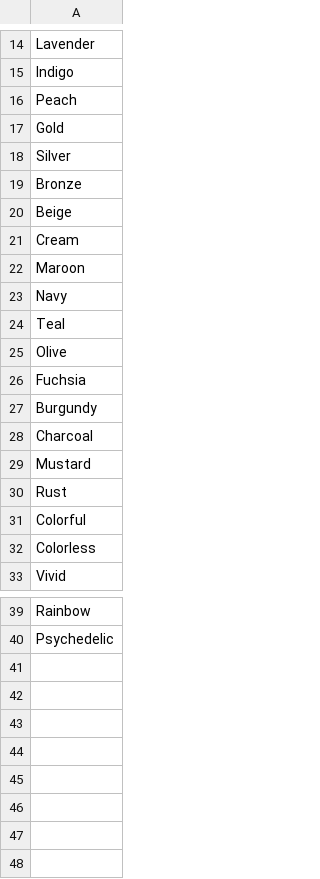
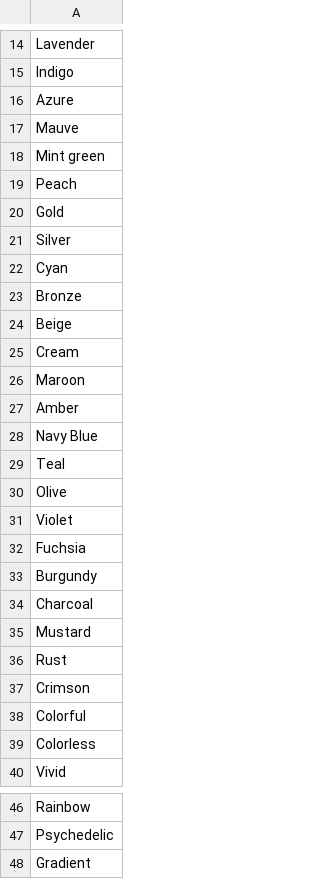
Before and after one commit to AIrjen/OneButtonPrompt, a CSV file: csvfiles/colors.csv, drawn as a sheet; only a part is shown, gaps mark what is left out.

```diff
--- a/csvfiles/colors.csv
+++ b/csvfiles/colors.csv
@@ -15,2 +15,5 @@ Lavender
 Indigo
+Azure
+Mauve
+Mint green
 Peach
@@ -18,2 +21,3 @@ Gold
 Silver
+Cyan
 Bronze
@@ -22,5 +26,7 @@ Cream
 Maroon
-Navy
+Amber
+Navy Blue
 Teal
 Olive
+Violet
 Fuchsia
@@ -30,2 +36,3 @@ Mustard
 Rust
+Crimson
 Colorful
@@ -40 +47,2 @@ Rainbow
 Psychedelic
+Gradient
```
Also changed, not shown: csvfiles/buildings.csv, csvfiles/descriptors.csv, 16 other files.
